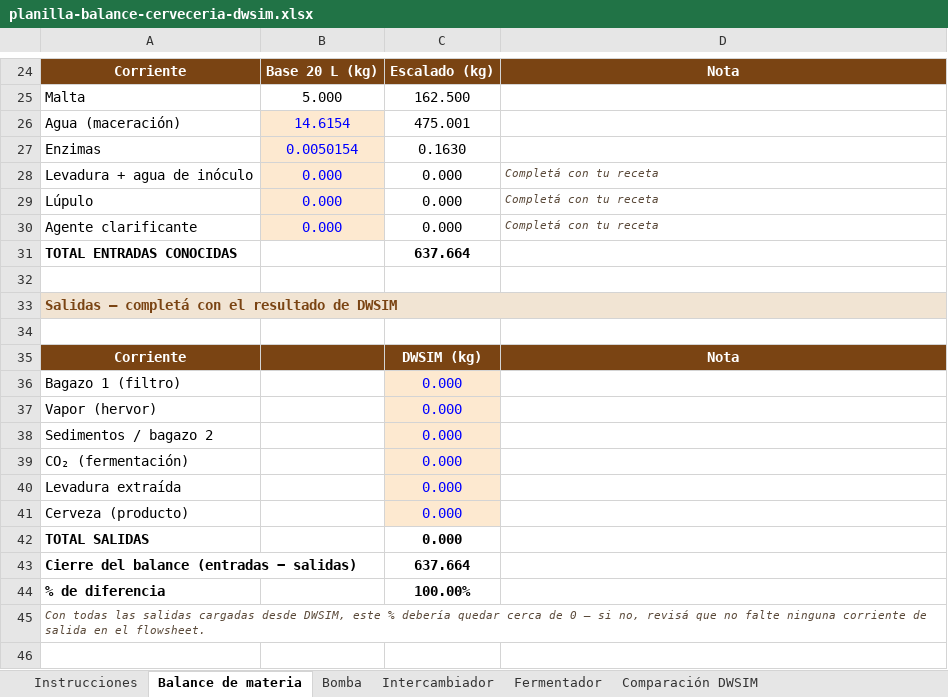
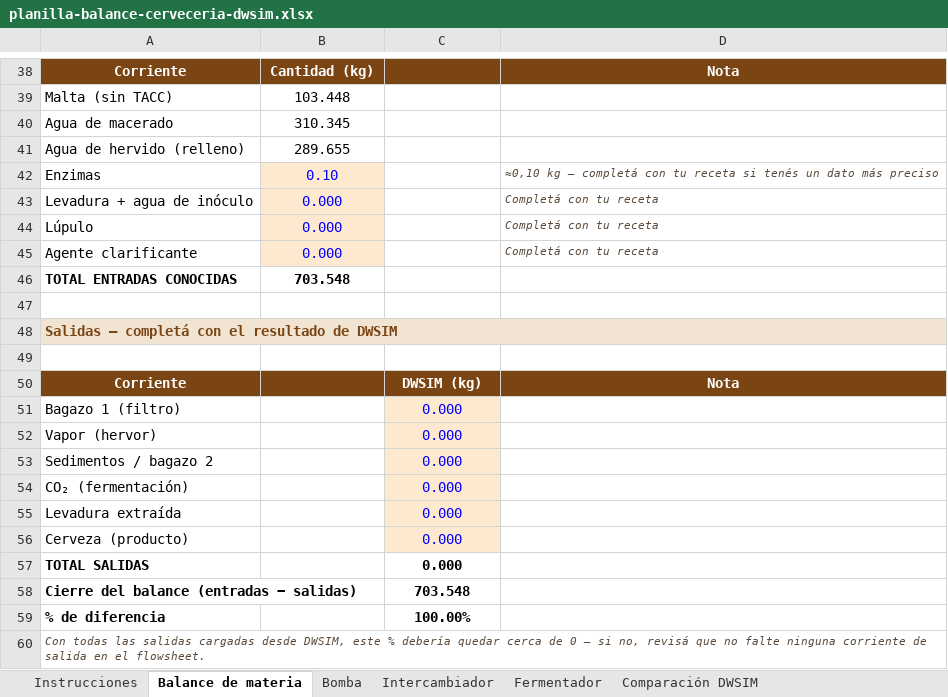
Before and after one commit to lemeit/aboutme, an Excel workbook: static/files/planilla-balance-cerveceria-dwsim.xlsx, sheet Balance de materia, drawn as a sheet; only a part is shown, gaps mark what is left out; values as stored, in another font and other column widths than the file's, no borders; removed rows and columns are numbered as before the commit, all else as after; the diff covers the shown part only; the diff names each change by its address in the sheet, - before the commit and + after, or states it on an @@ line.

Commit message:
Recalcular balance de materia desde el fermentador de 600 L y unificar el flowsheet

```diff
--- a/static/files/planilla-balance-cerveceria-dwsim.xlsx (sheet Balance de materia)
+++ b/static/files/planilla-balance-cerveceria-dwsim.xlsx (sheet Balance de materia)
-B38: Base 20 L (kg)
+B38: Cantidad (kg)
-C38: Escalado (kg)
+C38: (empty)
-row 25: Malta | 5.000 | 162.500
-row 26: Agua (maceración) | 14.6154 | 475.001
-row 27: Enzimas | 0.0050154 | 0.1630
+row 39: Malta (sin TACC) | 103.448
+row 40: Agua de macerado | 310.345
+row 41: Agua de hervido (relleno) | 289.655
+row 42: Enzimas | 0.10 |  | ≈0,10 kg — completá con tu receta si tenés un dato más preciso
-C43:C45: 0.000
+C43:C45: (empty)
-B46: (empty)
+B46: 703.548
-C46: 637.664
+C46: (empty)
-C58: 637.664
+C58: 703.548
```
Also changed, not shown: 23 added rows, 9 removed rows, 9 edited cells and cell formats elsewhere in this sheet, sheet Fermentador, sheet Intercambiador, sheet Comparación DWSIM, sheet Instrucciones, formulas that keep their value.
